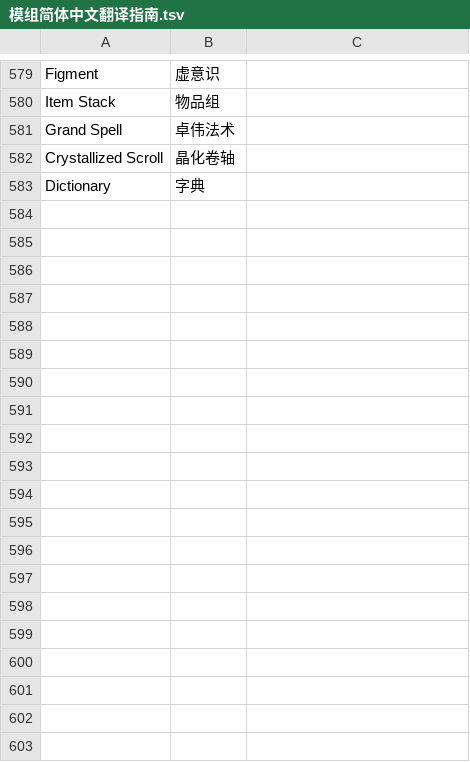
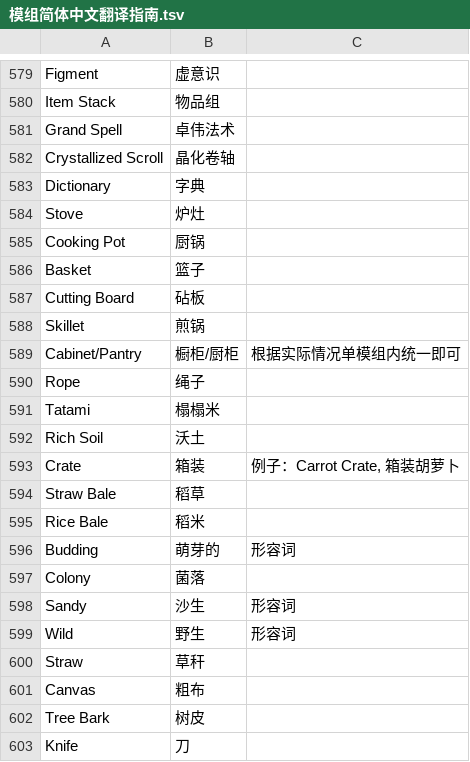
Before and after one commit to CFPAOrg/Glossary, a TSV file: Mod/模组简体中文翻译指南.tsv, drawn as a sheet; only a part is shown, gaps mark what is left out; the diff covers the shown part only; the diff names each change by its address in the sheet, - before the commit and + after, or states it on an @@ line.

Commit message:
Farmer Delight 通用术语提交

```diff
--- a/Mod/模组简体中文翻译指南.tsv
+++ b/Mod/模组简体中文翻译指南.tsv
+row 584: Stove | 炉灶
+row 585: Cooking Pot | 厨锅
+row 586: Basket | 篮子
+row 587: Cutting Board | 砧板
+row 588: Skillet | 煎锅
+row 589: Cabinet/Pantry | 橱柜/厨柜 | 根据实际情况单模组内统一即可
+row 590: Rope | 绳子
+row 591: Tatami | 榻榻米
+row 592: Rich Soil | 沃土
+row 593: Crate | 箱装 | 例子：Carrot Crate, 箱装胡萝卜
+row 594: Straw Bale | 稻草
+row 595: Rice Bale | 稻米
+row 596: Budding | 萌芽的 | 形容词
+row 597: Colony | 菌落
+row 598: Sandy | 沙生 | 形容词
+row 599: Wild | 野生 | 形容词
+row 600: Straw | 草秆
+row 601: Canvas | 粗布
+row 602: Tree Bark | 树皮
+row 603: Knife | 刀
```
Also changed, not shown: 14 added rows elsewhere in this file.
